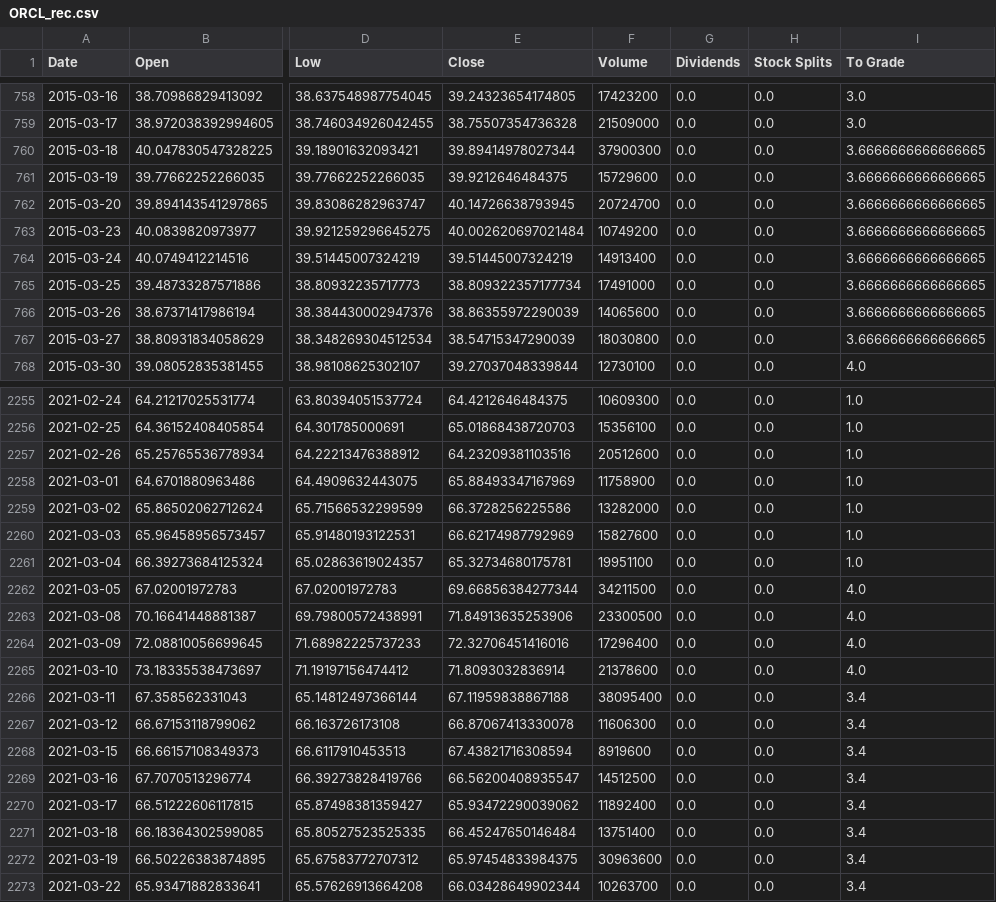
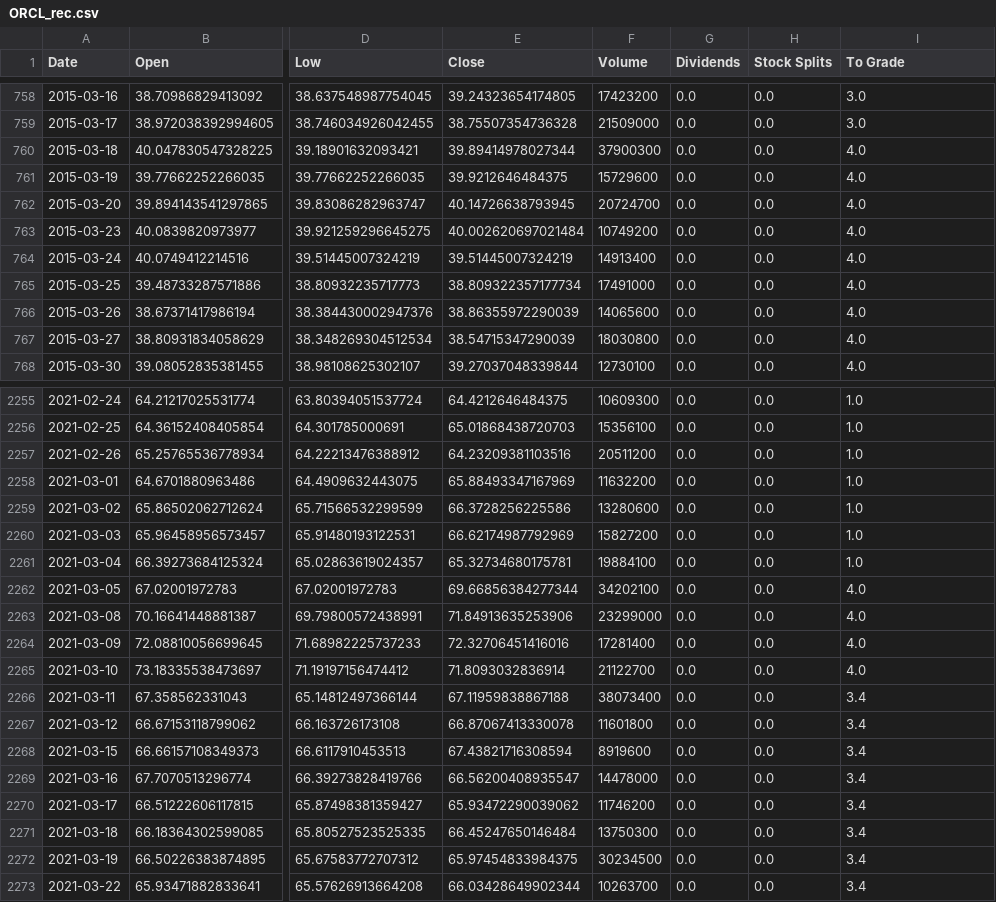
Before and after one commit to jacobmask/Stock-Predictions, a CSV file: automation/StockCSVRecs/ORCL_rec.csv, drawn as a sheet; only a part is shown, gaps mark what is left out; the diff covers the shown part only; the diff names each change by its address in the sheet, - before the commit and + after, or states it on an @@ line.

```diff
--- a/automation/StockCSVRecs/ORCL_rec.csv
+++ b/automation/StockCSVRecs/ORCL_rec.csv
-I760:I767 (To Grade): 3.6666666666666665
+I760:I767 (To Grade): 4.0
-F2257 (Volume): 20512600
+F2257 (Volume): 20511200
-F2258 (Volume): 11758900
+F2258 (Volume): 11632200
-F2259 (Volume): 13282000
+F2259 (Volume): 13280600
-F2260 (Volume): 15827600
+F2260 (Volume): 15827200
-F2261 (Volume): 19951100
+F2261 (Volume): 19884100
-F2262 (Volume): 34211500
+F2262 (Volume): 34202100
-F2263 (Volume): 23300500
+F2263 (Volume): 23299000
-F2264 (Volume): 17296400
+F2264 (Volume): 17281400
-F2265 (Volume): 21378600
+F2265 (Volume): 21122700
-F2266 (Volume): 38095400
+F2266 (Volume): 38073400
-F2267 (Volume): 11606300
+F2267 (Volume): 11601800
-F2269 (Volume): 14512500
+F2269 (Volume): 14478000
-F2270 (Volume): 11892400
+F2270 (Volume): 11746200
-F2271 (Volume): 13751400
+F2271 (Volume): 13750300
-F2272 (Volume): 30963600
+F2272 (Volume): 30234500
```
Also changed, not shown: 3 added rows and 107 edited cells elsewhere in this file, automation/StockCSVRecs/CSCO_rec.csv, automation/StockCSVRecs/FB_rec.csv, 16 other files.
